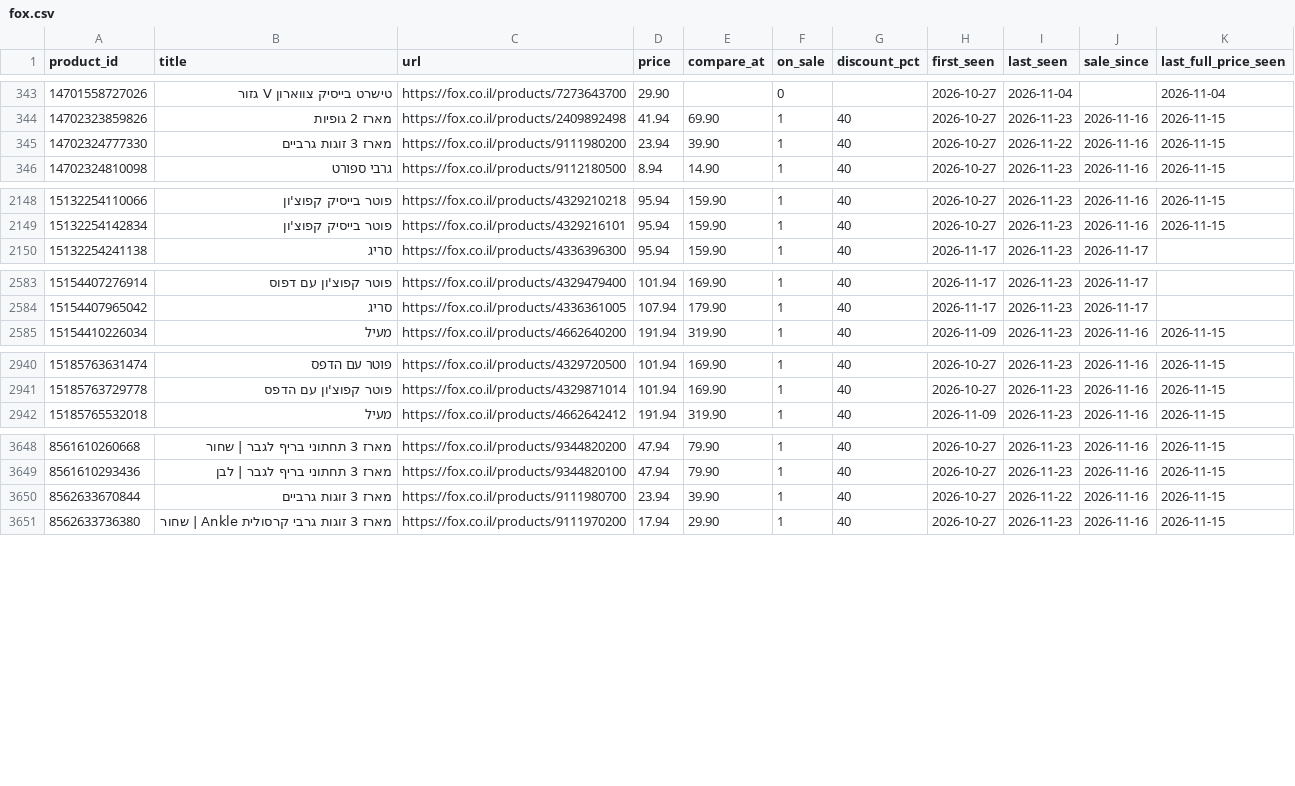
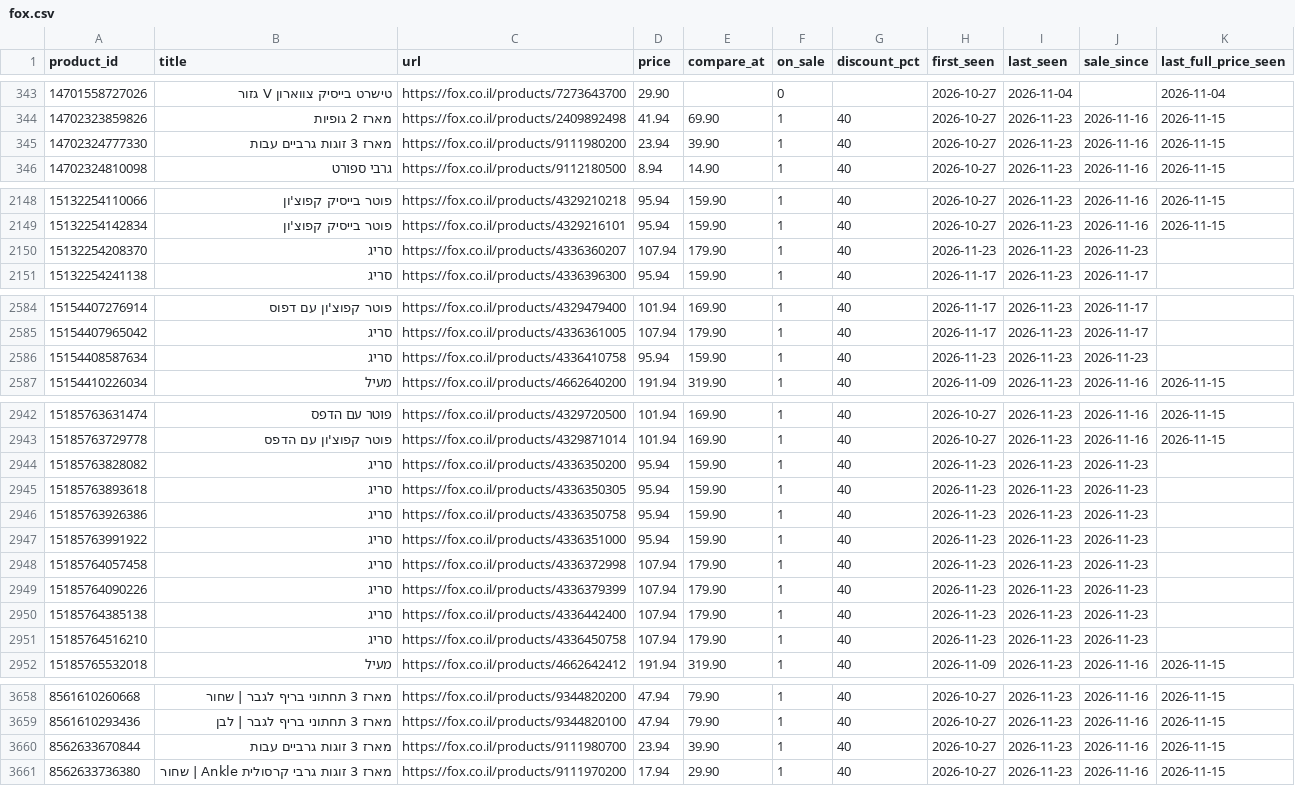
Before and after one commit to poopkinel/israel-price-tracker, a CSV file: data/current/fox.csv, drawn as a sheet; only a part is shown, gaps mark what is left out.

```diff
--- a/data/current/fox.csv
+++ b/data/current/fox.csv
@@ -344,3 +344,3 @@ product_id,title,url,price,compare_at,on_sale,discount_pct,first_seen,last_seen,
 14702323859826,מארז 2 גופיות,https://fox.co.il/products/2409892498,41.94,69.90,1,40,2026-10-27,2026-11-23,2026-11-16,2026-11-15
-14702324777330,מארז 3 זוגות גרביים,https://fox.co.il/products/9111980200,23.94,39.90,1,40,2026-10-27,2026-11-22,2026-11-16,2026-11-15
+14702324777330,מארז 3 זוגות גרביים עבות,https://fox.co.il/products/9111980200,23.94,39.90,1,40,2026-10-27,2026-11-23,2026-11-16,2026-11-15
 14702324810098,גרבי ספורט,https://fox.co.il/products/9112180500,8.94,14.90,1,40,2026-10-27,2026-11-23,2026-11-16,2026-11-15
@@ -2149,2 +2149,3 @@ product_id,title,url,price,compare_at,on_sale,discount_pct,first_seen,last_seen,
 15132254142834,פוטר בייסיק קפוצ'ון,https://fox.co.il/products/4329216101,95.94,159.90,1,40,2026-10-27,2026-11-23,2026-11-16,2026-11-15
+15132254208370,סריג,https://fox.co.il/products/4336360207,107.94,179.90,1,40,2026-11-23,2026-11-23,2026-11-23,
 15132254241138,סריג,https://fox.co.il/products/4336396300,95.94,159.90,1,40,2026-11-17,2026-11-23,2026-11-17,
@@ -2584,2 +2585,3 @@ product_id,title,url,price,compare_at,on_sale,discount_pct,first_seen,last_seen,
 15154407965042,סריג,https://fox.co.il/products/4336361005,107.94,179.90,1,40,2026-11-17,2026-11-23,2026-11-17,
+15154408587634,סריג,https://fox.co.il/products/4336410758,95.94,159.90,1,40,2026-11-23,2026-11-23,2026-11-23,
 15154410226034,מעיל,https://fox.co.il/products/4662640200,191.94,319.90,1,40,2026-11-09,2026-11-23,2026-11-16,2026-11-15
@@ -2941,2 +2943,10 @@ product_id,title,url,price,compare_at,on_sale,discount_pct,first_seen,last_seen,
 15185763729778,פוטר קפוצ'ון עם הדפס,https://fox.co.il/products/4329871014,101.94,169.90,1,40,2026-10-27,2026-11-23,2026-11-16,2026-11-15
+15185763828082,סריג,https://fox.co.il/products/4336350200,95.94,159.90,1,40,2026-11-23,2026-11-23,2026-11-23,
+15185763893618,סריג,https://fox.co.il/products/4336350305,95.94,159.90,1,40,2026-11-23,2026-11-23,2026-11-23,
+15185763926386,סריג,https://fox.co.il/products/4336350758,95.94,159.90,1,40,2026-11-23,2026-11-23,2026-11-23,
+15185763991922,סריג,https://fox.co.il/products/4336351000,95.94,159.90,1,40,2026-11-23,2026-11-23,2026-11-23,
+15185764057458,סריג,https://fox.co.il/products/4336372998,107.94,179.90,1,40,2026-11-23,2026-11-23,2026-11-23,
+15185764090226,סריג,https://fox.co.il/products/4336379399,107.94,179.90,1,40,2026-11-23,2026-11-23,2026-11-23,
+15185764385138,סריג,https://fox.co.il/products/4336442400,107.94,179.90,1,40,2026-11-23,2026-11-23,2026-11-23,
+15185764516210,סריג,https://fox.co.il/products/4336450758,107.94,179.90,1,40,2026-11-23,2026-11-23,2026-11-23,
 15185765532018,מעיל,https://fox.co.il/products/4662642412,191.94,319.90,1,40,2026-11-09,2026-11-23,2026-11-16,2026-11-15
@@ -3649,3 +3659,3 @@ product_id,title,url,price,compare_at,on_sale,discount_pct,first_seen,last_seen,
 8561610293436,מארז 3 תחתוני בריף לגבר | לבן,https://fox.co.il/products/9344820100,47.94,79.90,1,40,2026-10-27,2026-11-23,2026-11-16,2026-11-15
-8562633670844,מארז 3 זוגות גרביים,https://fox.co.il/products/9111980700,23.94,39.90,1,40,2026-10-27,2026-11-22,2026-11-16,2026-11-15
+8562633670844,מארז 3 זוגות גרביים עבות,https://fox.co.il/products/9111980700,23.94,39.90,1,40,2026-10-27,2026-11-23,2026-11-16,2026-11-15
 8562633736380,מארז 3 זוגות גרבי קרסולית Ankle | שחור,https://fox.co.il/products/9111970200,17.94,29.90,1,40,2026-10-27,2026-11-23,2026-11-16,2026-11-15
```
Also changed, not shown: data/current/ronenchen.csv, data/history/betili.csv, 11 other files.
